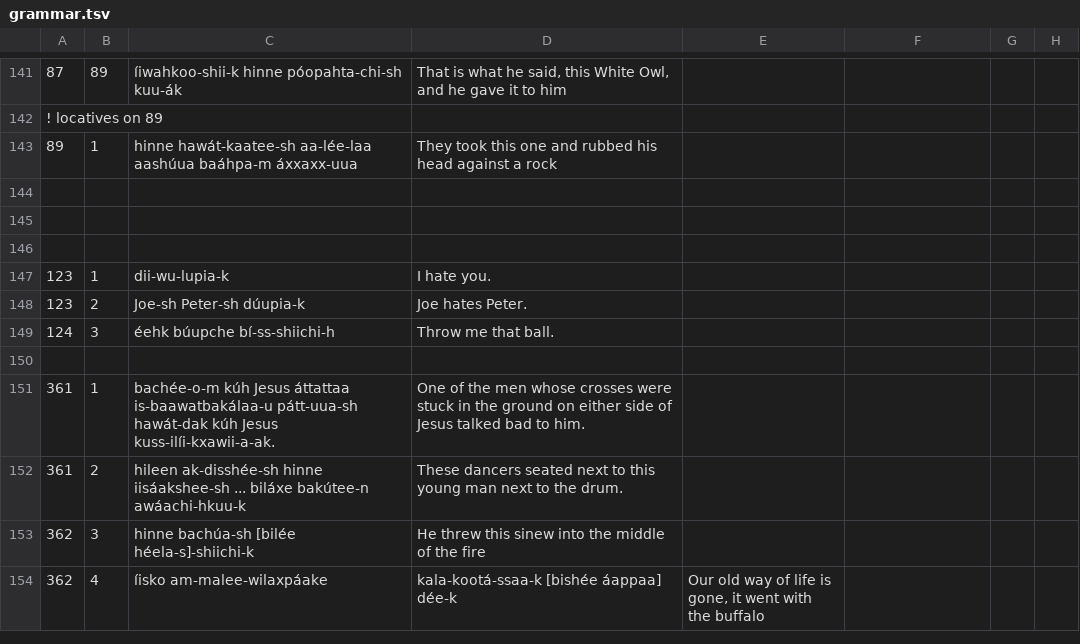
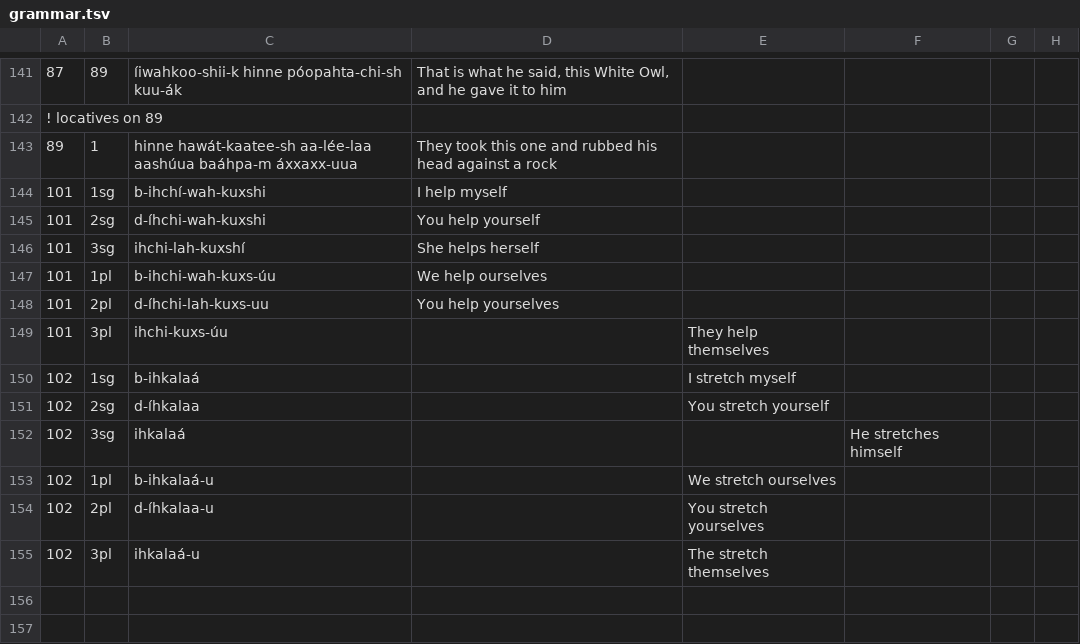
Before and after one commit to apertium/apertium-cro, a TSV file: texts/grammar.tsv, drawn as a sheet; only a part is shown, gaps mark what is left out; the shorter side is filled out with more unchanged rows.

```diff
--- a/texts/grammar.tsv
+++ b/texts/grammar.tsv
@@ -143,3 +143,14 @@
 89	1	hinne hawát-kaatee-sh aa-lée-laa aashúua baáhpa-m áxxaxx-uua	They took this one and rubbed his head against a rock
-
+101	1sg	b-ihchí-wah-kuxshi	I help myself
+101	2sg	d-íhchi-wah-kuxshi	You help yourself
+101	3sg	ihchi-lah-kuxshí	She helps herself
+101	1pl	b-ihchi-wah-kuxs-úu	We help ourselves
+101	2pl	d-íhchi-lah-kuxs-uu	You help yourselves
+101	3pl	ihchi-kuxs-úu		They help themselves
+102	1sg	b-ihkalaá		I stretch myself
+102	2sg	d-íhkalaa		You stretch yourself
+102	3sg	ihkalaá			He stretches himself
+102	1pl	b-ihkalaá-u		We stretch ourselves
+102	2pl	d-íhkalaa-u		You stretch yourselves
+102	3pl	ihkalaá-u		The stretch themselves
 
```
Also changed, not shown: 1 other file.
